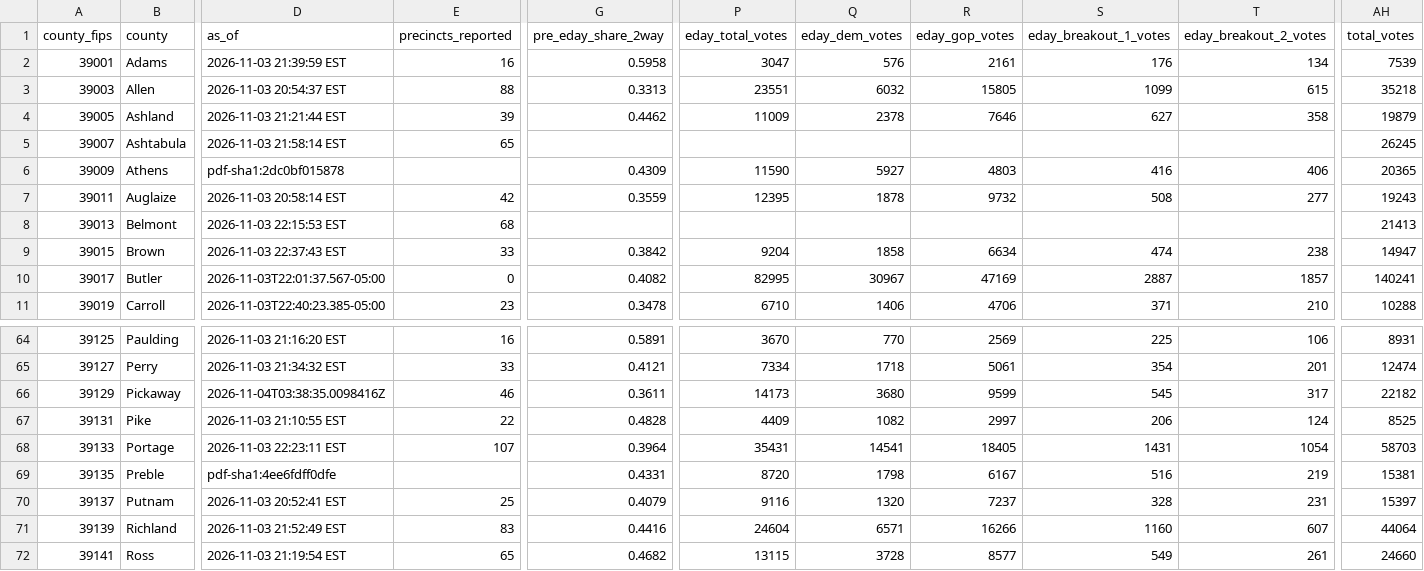
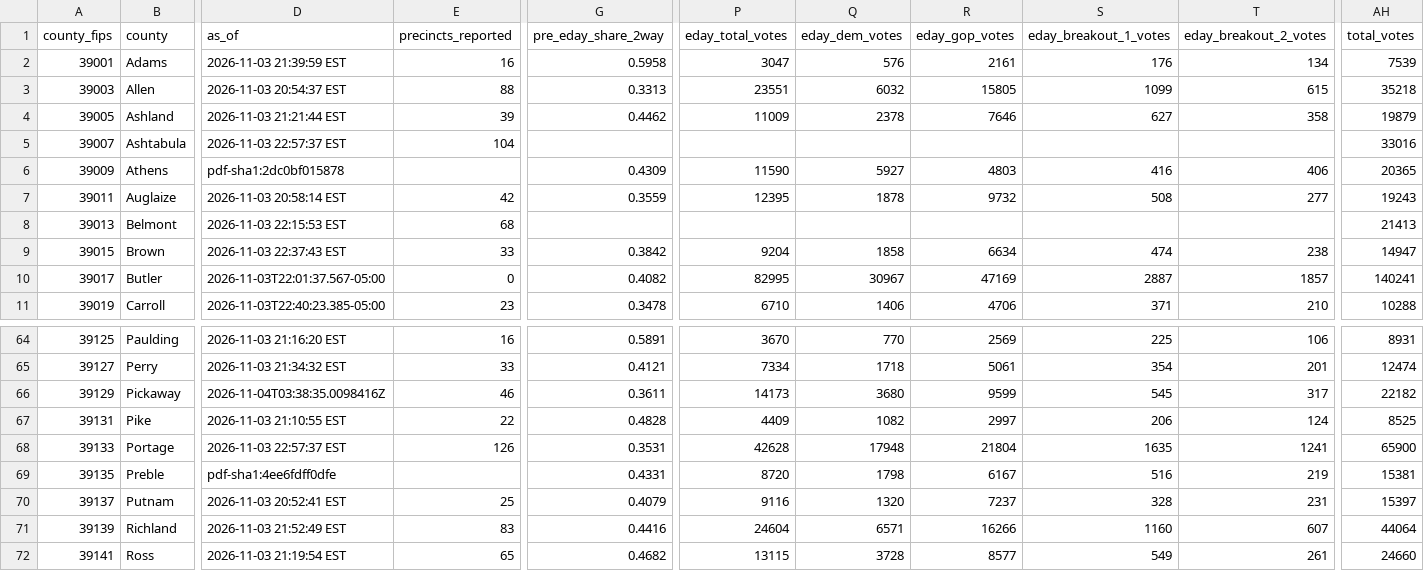
Before and after one commit to dscarvalone/scrapers2026, a CSV file: results/senate_by_timing.csv, drawn as a sheet; only a part is shown, gaps mark what is left out; the diff names each change by its address in the sheet, - before the commit and + after, or states it on an @@ line.

```diff
--- a/results/senate_by_timing.csv
+++ b/results/senate_by_timing.csv
-D5 (as_of): 2026-11-03 21:58:14 EST
+D5 (as_of): 2026-11-03 22:57:37 EST
-E5 (precincts_reported): 65
+E5 (precincts_reported): 104
-AH5 (total_votes): 26245
+AH5 (total_votes): 33016
-D68 (as_of): 2026-11-03 22:23:11 EST
+D68 (as_of): 2026-11-03 22:57:37 EST
-E68 (precincts_reported): 107
+E68 (precincts_reported): 126
-G68 (pre_eday_share_2way): 0.3964
+G68 (pre_eday_share_2way): 0.3531
-P68 (eday_total_votes): 35431
+P68 (eday_total_votes): 42628
-Q68 (eday_dem_votes): 14541
+Q68 (eday_dem_votes): 17948
-R68 (eday_gop_votes): 18405
+R68 (eday_gop_votes): 21804
-S68 (eday_breakout_1_votes): 1431
+S68 (eday_breakout_1_votes): 1635
-T68 (eday_breakout_2_votes): 1054
+T68 (eday_breakout_2_votes): 1241
-AH68 (total_votes): 58703
+AH68 (total_votes): 65900
```
Also changed, not shown: results/senate_statewide_by_county.csv, results/statewide_snapshots.csv.
